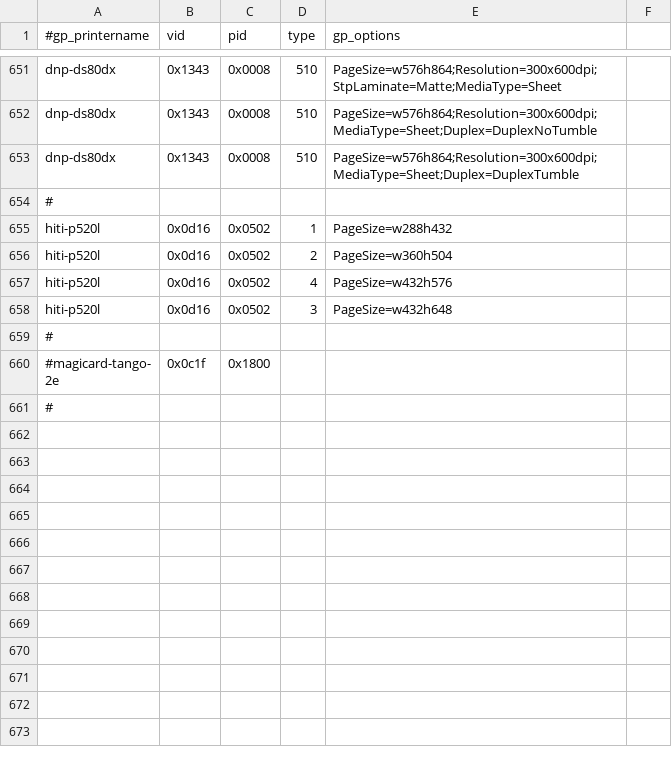
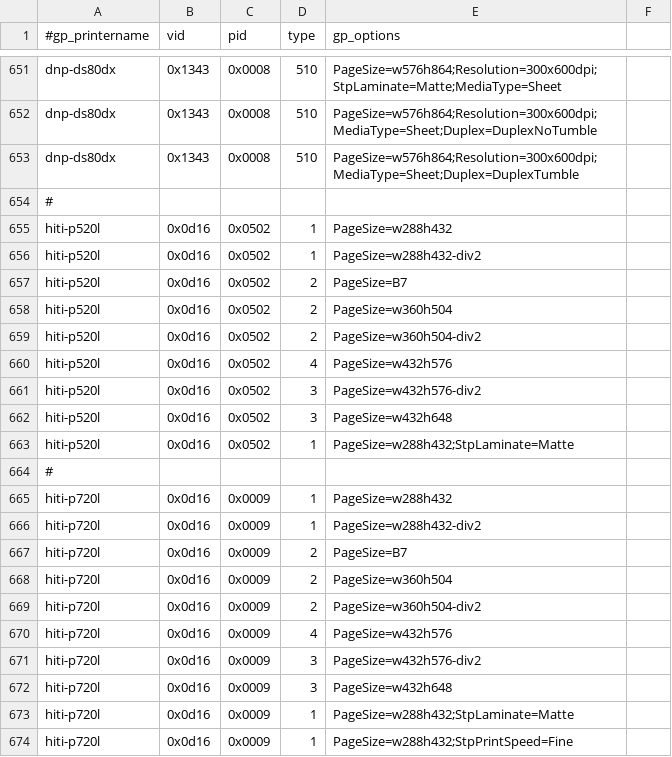
Before and after one commit to Performed/selphy_print, a CSV file: regression-gp.csv, drawn as a sheet; only a part is shown, gaps mark what is left out; the shorter side is filled out with more unchanged rows; the diff covers the shown part only.

Commit message:
hiti:  Add regression entires for P720/P750, and beef up P52x

```diff
--- a/regression-gp.csv
+++ b/regression-gp.csv
@@ -655,4 +655,20 @@ dnp-ds80dx,0x1343,0x0008,510,PageSize=w576h864;Resolution=300x600dpi;MediaType=S
 hiti-p520l,0x0d16,0x0502,1,PageSize=w288h432
+hiti-p520l,0x0d16,0x0502,1,PageSize=w288h432-div2
+hiti-p520l,0x0d16,0x0502,2,PageSize=B7
 hiti-p520l,0x0d16,0x0502,2,PageSize=w360h504
+hiti-p520l,0x0d16,0x0502,2,PageSize=w360h504-div2
 hiti-p520l,0x0d16,0x0502,4,PageSize=w432h576
+hiti-p520l,0x0d16,0x0502,3,PageSize=w432h576-div2
 hiti-p520l,0x0d16,0x0502,3,PageSize=w432h648
+hiti-p520l,0x0d16,0x0502,1,PageSize=w288h432;StpLaminate=Matte
+#
+hiti-p720l,0x0d16,0x0009,1,PageSize=w288h432
+hiti-p720l,0x0d16,0x0009,1,PageSize=w288h432-div2
+hiti-p720l,0x0d16,0x0009,2,PageSize=B7
+hiti-p720l,0x0d16,0x0009,2,PageSize=w360h504
+hiti-p720l,0x0d16,0x0009,2,PageSize=w360h504-div2
+hiti-p720l,0x0d16,0x0009,4,PageSize=w432h576
+hiti-p720l,0x0d16,0x0009,3,PageSize=w432h576-div2
+hiti-p720l,0x0d16,0x0009,3,PageSize=w432h648
+hiti-p720l,0x0d16,0x0009,1,PageSize=w288h432;StpLaminate=Matte
+hiti-p720l,0x0d16,0x0009,1,PageSize=w288h432;StpPrintSpeed=Fine
```
Also changed, not shown: 11 added rows elsewhere in this file, 1 other file.
